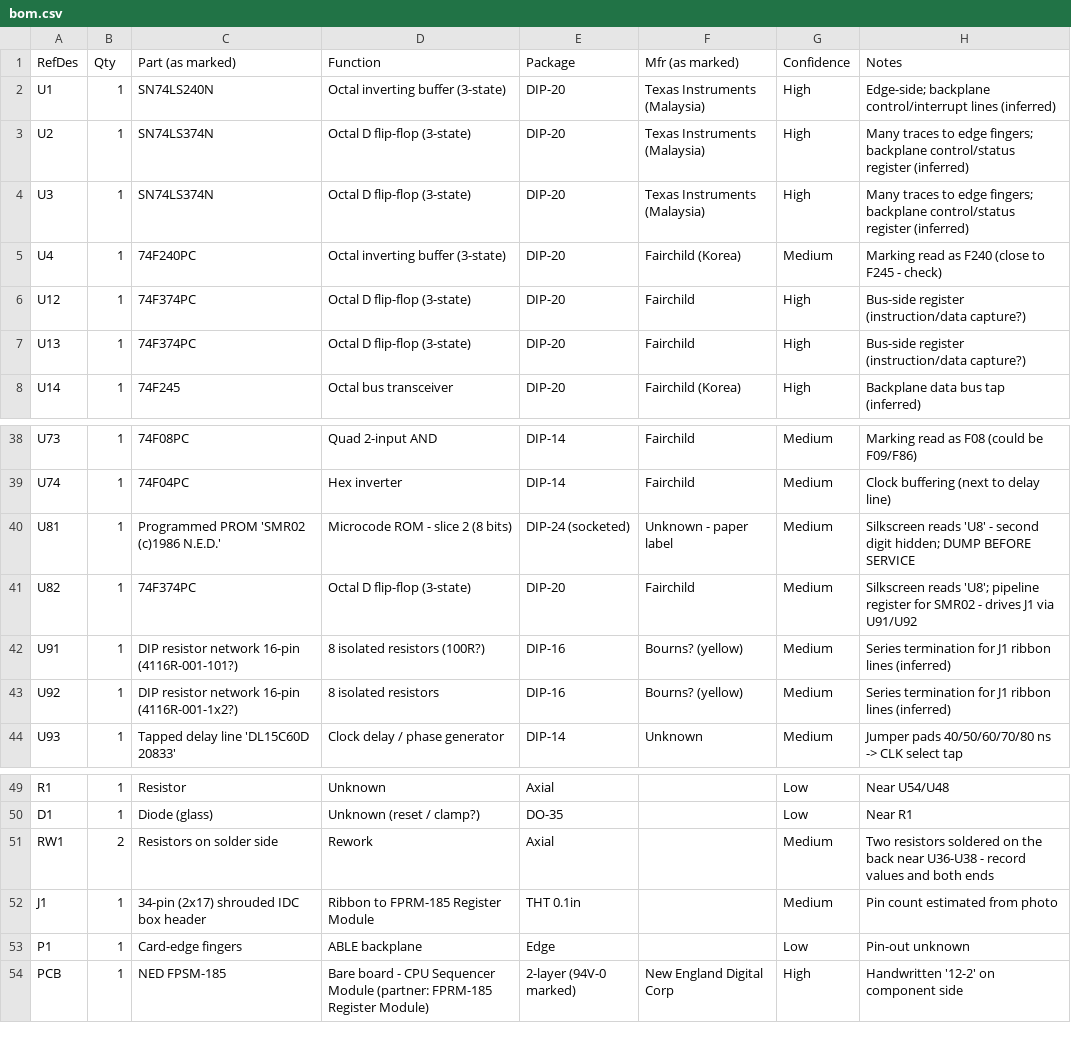
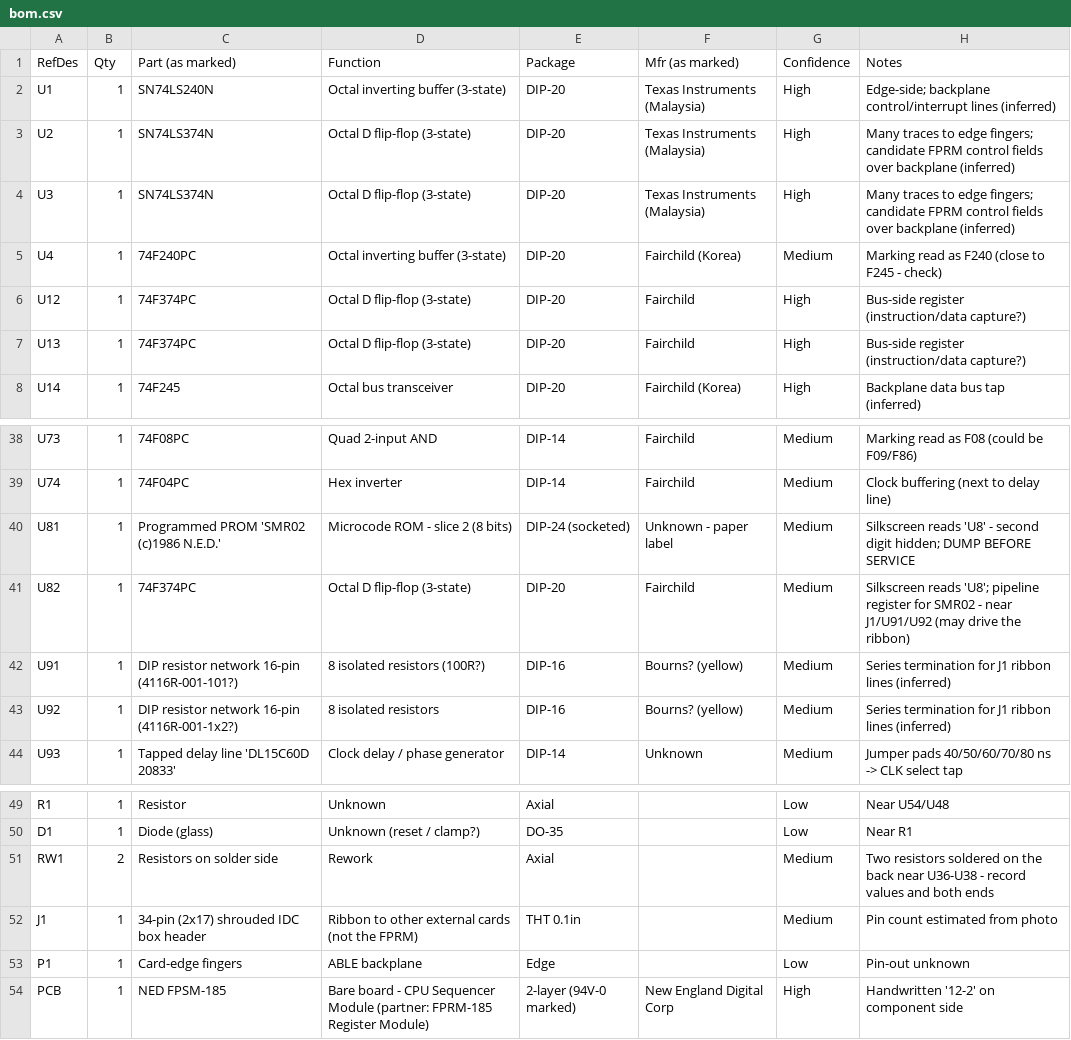
Before and after one commit to gmcnaught/synclavierii, a CSV file: synclavier-fpsm-185/bom.csv, drawn as a sheet; only a part is shown, gaps mark what is left out.

```diff
--- a/synclavier-fpsm-185/bom.csv
+++ b/synclavier-fpsm-185/bom.csv
@@ -2,4 +2,4 @@ RefDes,Qty,Part (as marked),Function,Package,Mfr (as marked),Confidence,Notes
 U1,1,SN74LS240N,Octal inverting buffer (3-state),DIP-20,Texas Instruments (Malaysia),High,Edge-side; backplane control/interrupt lines (inferred)
-U2,1,SN74LS374N,Octal D flip-flop (3-state),DIP-20,Texas Instruments (Malaysia),High,Many traces to edge fingers; backplane control/status register (inferred)
-U3,1,SN74LS374N,Octal D flip-flop (3-state),DIP-20,Texas Instruments (Malaysia),High,Many traces to edge fingers; backplane control/status register (inferred)
+U2,1,SN74LS374N,Octal D flip-flop (3-state),DIP-20,Texas Instruments (Malaysia),High,Many traces to edge fingers; candidate FPRM control fields over backplane (inferred)
+U3,1,SN74LS374N,Octal D flip-flop (3-state),DIP-20,Texas Instruments (Malaysia),High,Many traces to edge fingers; candidate FPRM control fields over backplane (inferred)
 U4,1,74F240PC,Octal inverting buffer (3-state),DIP-20,Fairchild (Korea),Medium,Marking read as F240 (close to F245 - check)
@@ -40,3 +40,3 @@ U74,1,74F04PC,Hex inverter,DIP-14,Fairchild,Medium,Clock buffering (next to dela
 U81,1,Programmed PROM 'SMR02 (c)1986 N.E.D.',Microcode ROM - slice 2 (8 bits),DIP-24 (socketed),Unknown - paper label,Medium,Silkscreen reads 'U8' - second digit hidden; DUMP BEFORE SERVICE
-U82,1,74F374PC,Octal D flip-flop (3-state),DIP-20,Fairchild,Medium,Silkscreen reads 'U8'; pipeline register for SMR02 - drives J1 via U91/U92
+U82,1,74F374PC,Octal D flip-flop (3-state),DIP-20,Fairchild,Medium,Silkscreen reads 'U8'; pipeline register for SMR02 - near J1/U91/U92 (may drive the ribbon)
 U91,1,DIP resistor network 16-pin (4116R-001-101?),8 isolated resistors (100R?),DIP-16,Bourns? (yellow),Medium,Series termination for J1 ribbon lines (inferred)
@@ -51,3 +51,3 @@ D1,1,Diode (glass),Unknown (reset / clamp?),DO-35,,Low,Near R1
 RW1,2,Resistors on solder side,Rework,Axial,,Medium,Two resistors soldered on the back near U36-U38 - record values and both ends
-J1,1,34-pin (2x17) shrouded IDC box header,Ribbon to FPRM-185 Register Module,THT 0.1in,,Medium,Pin count estimated from photo
+J1,1,34-pin (2x17) shrouded IDC box header,Ribbon to other external cards (not the FPRM),THT 0.1in,,Medium,Pin count estimated from photo
 P1,1,Card-edge fingers,ABLE backplane,Edge,,Low,Pin-out unknown
```
Also changed, not shown: synclavier-fprm-185/bom.csv, 5 other files.
